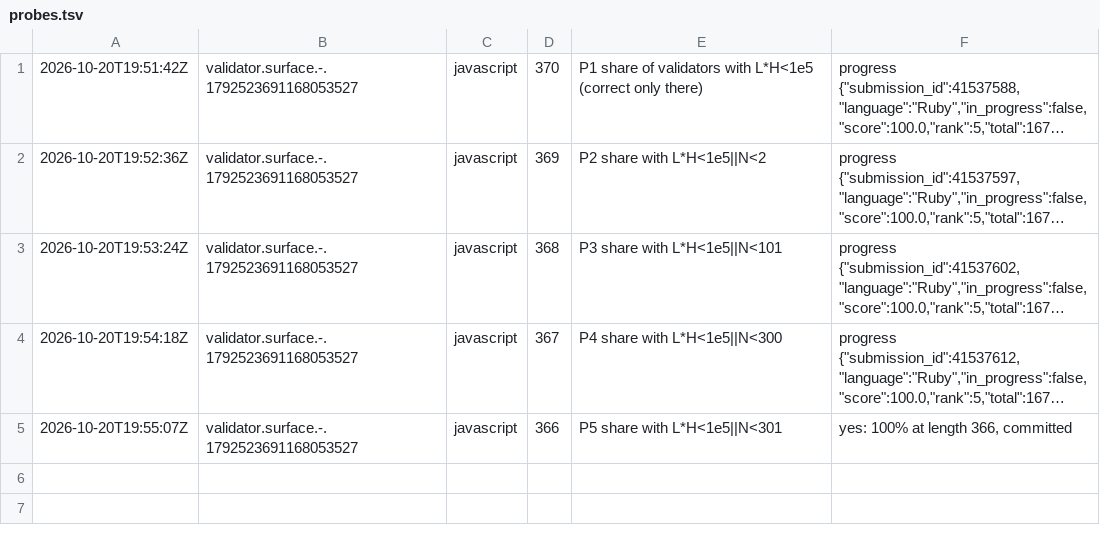
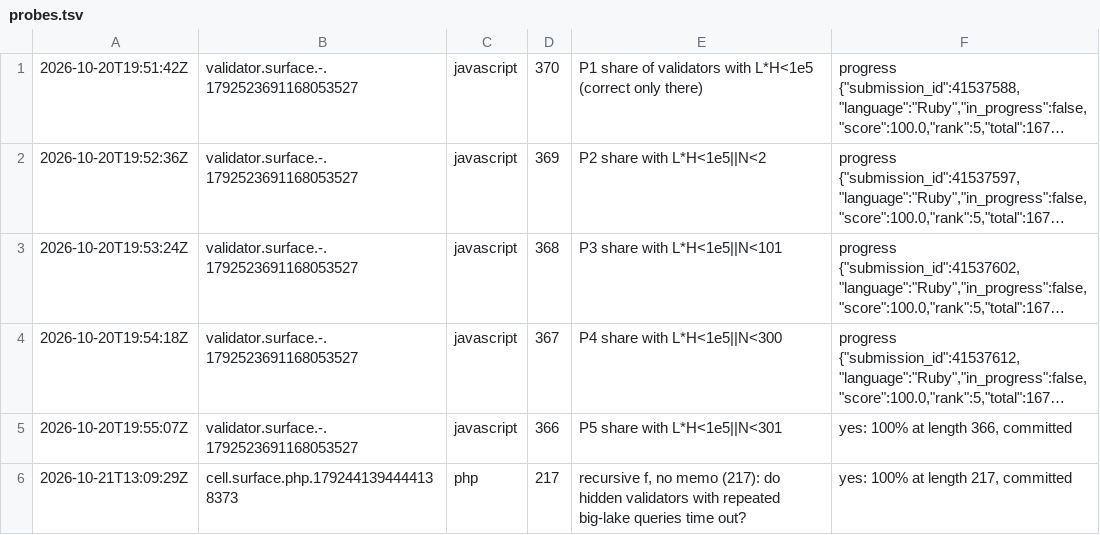
Before and after one commit to Alexdelia/puzzle, a TSV file: codingame/codegolf/puzzle/surface/probe/probes.tsv, drawn as a sheet; long unchanged cells end in ….

Commit message:
chore(golf): probes surface

```diff
--- a/codingame/codegolf/puzzle/surface/probe/probes.tsv
+++ b/codingame/codegolf/puzzle/surface/probe/probes.tsv
@@ -5 +5,2 @@
 2026-10-20T19:55:07Z	validator.surface.-.1792523691168053527	javascript	366	P5 share with L*H<1e5||N<301	yes: 100% at length 366, committed
+2026-10-21T13:09:29Z	cell.surface.php.1792441394444138373	php	217	recursive f, no memo (217): do hidden validators with repeated big-lake queries time out?	yes: 100% at length 217, committed
```
Also changed, not shown: 1 other file.
